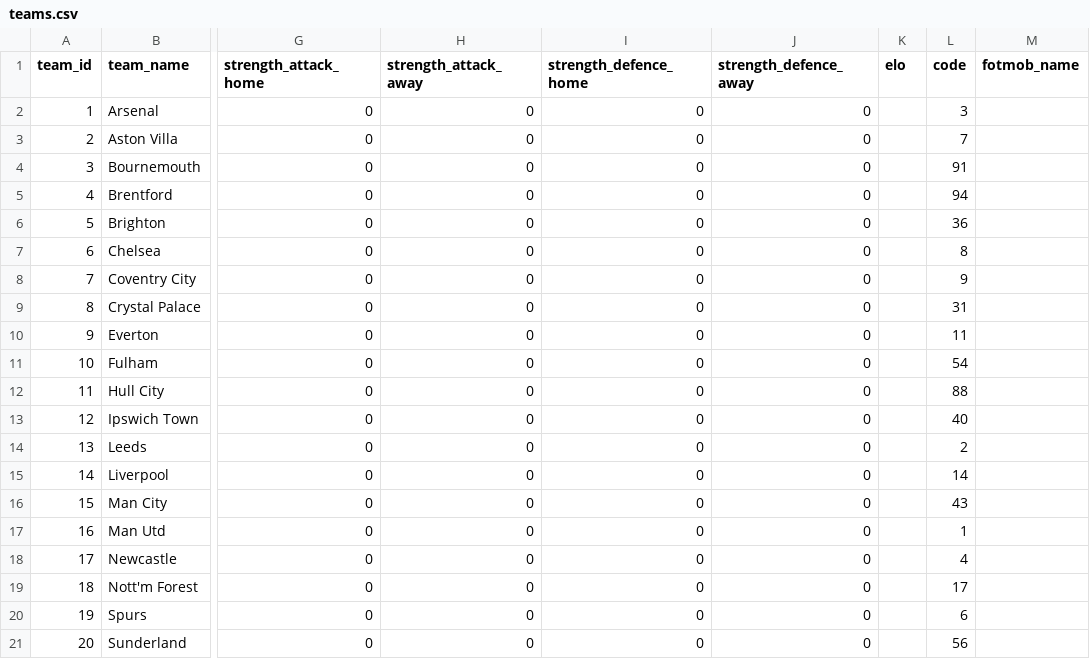
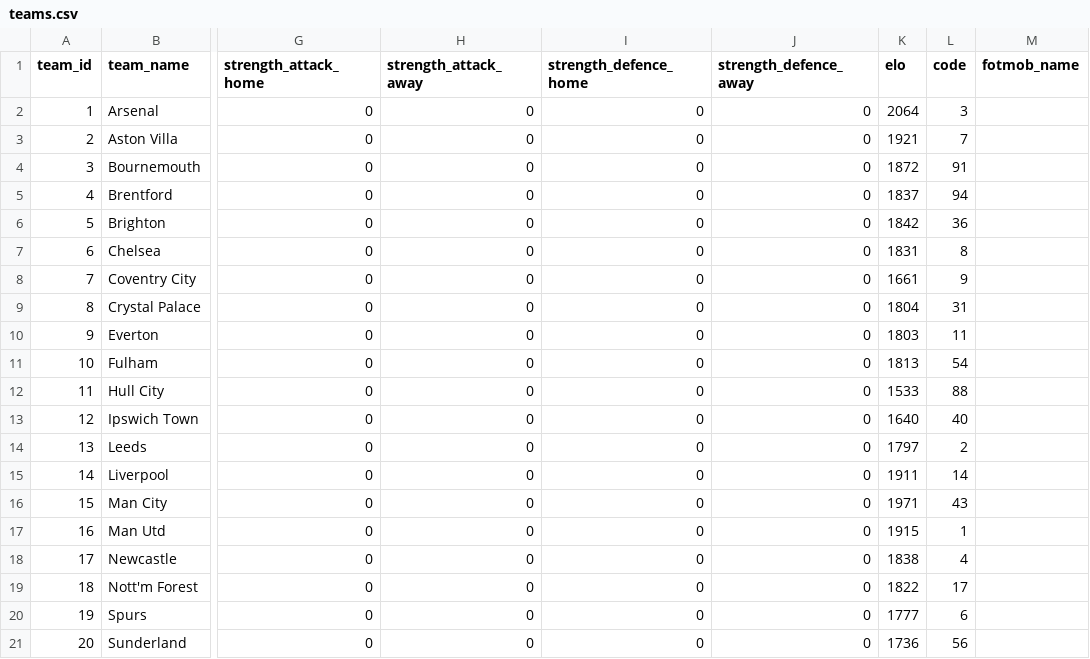
Before and after one commit to truong-tt/fpl-ml-manager, a CSV file: data/teams.csv, drawn as a sheet; only a part is shown, gaps mark what is left out; the diff names each change by its address in the sheet, - before the commit and + after, or states it on an @@ line.

```diff
--- a/data/teams.csv
+++ b/data/teams.csv
-K2 (elo): (empty)
+K2 (elo): 2064
-K3 (elo): (empty)
+K3 (elo): 1921
-K4 (elo): (empty)
+K4 (elo): 1872
-K5 (elo): (empty)
+K5 (elo): 1837
-K6 (elo): (empty)
+K6 (elo): 1842
-K7 (elo): (empty)
+K7 (elo): 1831
-K8 (elo): (empty)
+K8 (elo): 1661
-K9 (elo): (empty)
+K9 (elo): 1804
-K10 (elo): (empty)
+K10 (elo): 1803
-K11 (elo): (empty)
+K11 (elo): 1813
-K12 (elo): (empty)
+K12 (elo): 1533
-K13 (elo): (empty)
+K13 (elo): 1640
-K14 (elo): (empty)
+K14 (elo): 1797
-K15 (elo): (empty)
+K15 (elo): 1911
-K16 (elo): (empty)
+K16 (elo): 1971
-K17 (elo): (empty)
+K17 (elo): 1915
-K18 (elo): (empty)
+K18 (elo): 1838
-K19 (elo): (empty)
+K19 (elo): 1822
-K20 (elo): (empty)
+K20 (elo): 1777
-K21 (elo): (empty)
+K21 (elo): 1736
```
Also changed, not shown: data/fixture_lambdas.csv, data/fixtures.csv, 4 other files.
